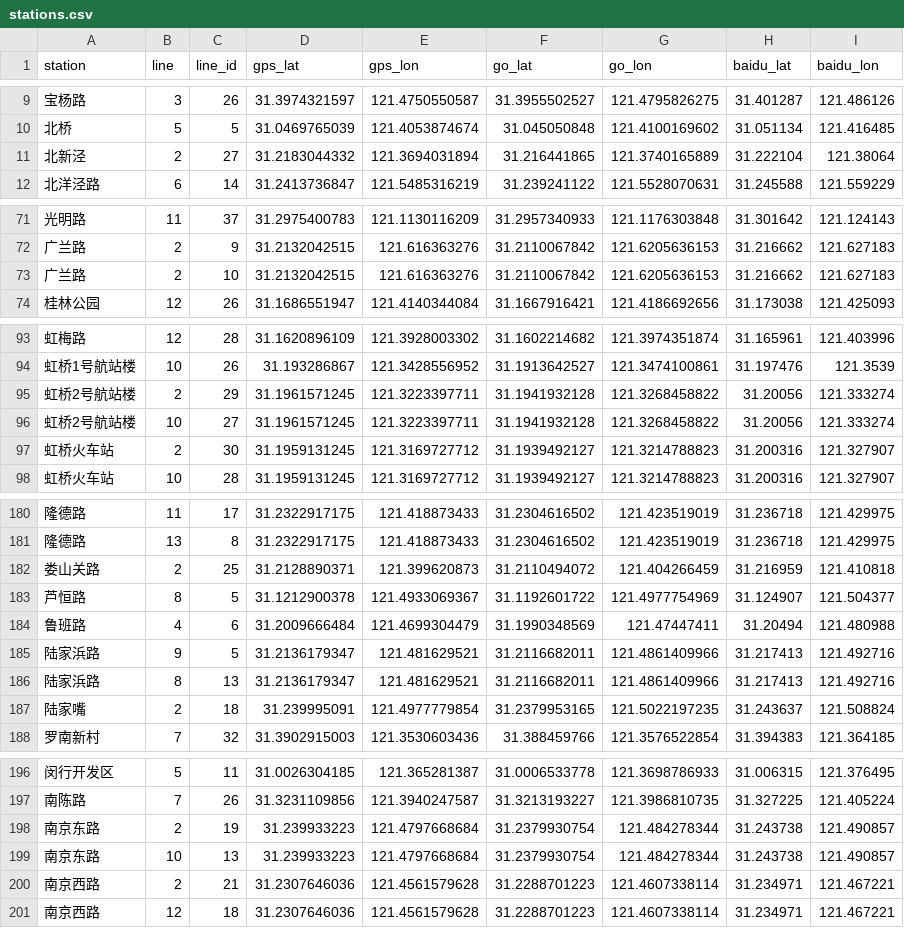
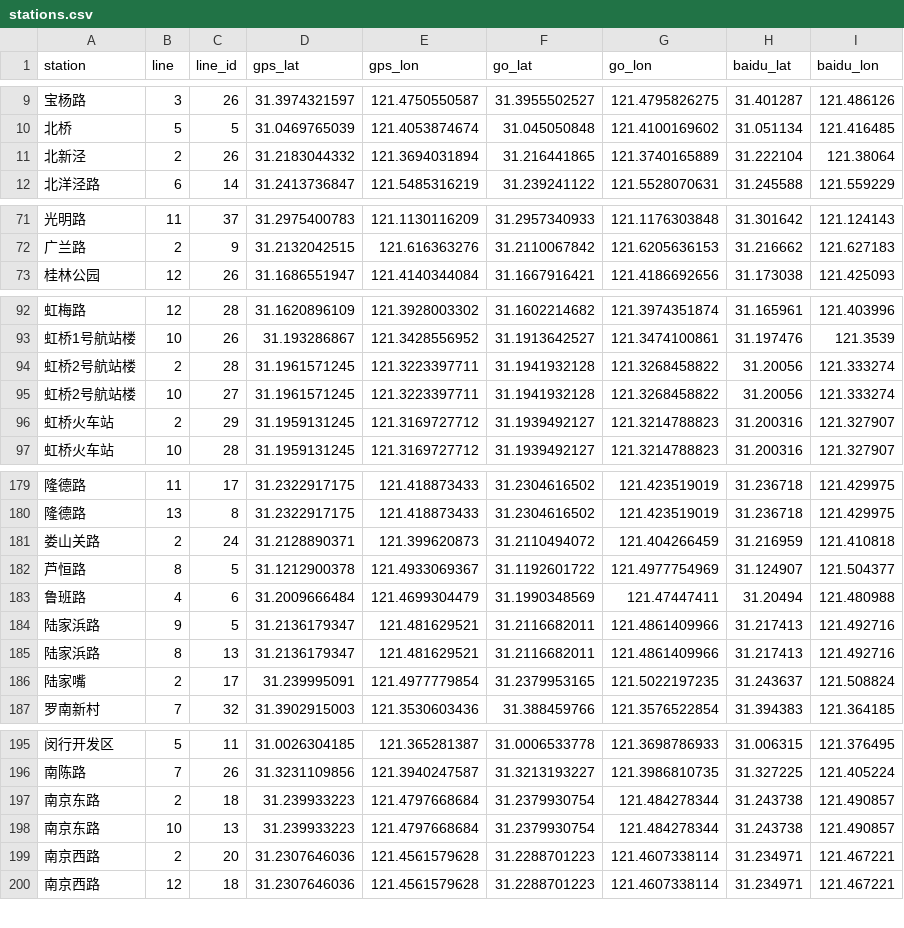
Before and after one commit to bogeisarookie/metromap, a CSV file: data/stations.csv, drawn as a sheet; only a part is shown, gaps mark what is left out; the diff covers the shown part only.

Commit message:
输入输出数据

```diff
--- a/data/stations.csv
+++ b/data/stations.csv
@@ -10,3 +10,3 @@
 "北桥",5,5,31.0469765039,121.4053874674,31.045050848,121.4100169602,31.051134,121.416485
-"北新泾",2,27,31.2183044332,121.3694031894,31.216441865,121.3740165889,31.222104,121.38064
+"北新泾",2,26,31.2183044332,121.3694031894,31.216441865,121.3740165889,31.222104,121.38064
 "北洋泾路",6,14,31.2413736847,121.5485316219,31.239241122,121.5528070631,31.245588,121.559229
@@ -72,3 +72,2 @@
 "广兰路",2,9,31.2132042515,121.616363276,31.2110067842,121.6205636153,31.216662,121.627183
-"广兰路",2,10,31.2132042515,121.616363276,31.2110067842,121.6205636153,31.216662,121.627183
 "桂林公园",12,26,31.1686551947,121.4140344084,31.1667916421,121.4186692656,31.173038,121.425093
@@ -94,5 +93,5 @@
 "虹桥1号航站楼",10,26,31.193286867,121.3428556952,31.1913642527,121.3474100861,31.197476,121.3539
-"虹桥2号航站楼",2,29,31.1961571245,121.3223397711,31.1941932128,121.3268458822,31.20056,121.333274
+"虹桥2号航站楼",2,28,31.1961571245,121.3223397711,31.1941932128,121.3268458822,31.20056,121.333274
 "虹桥2号航站楼",10,27,31.1961571245,121.3223397711,31.1941932128,121.3268458822,31.20056,121.333274
-"虹桥火车站",2,30,31.1959131245,121.3169727712,31.1939492127,121.3214788823,31.200316,121.327907
+"虹桥火车站",2,29,31.1959131245,121.3169727712,31.1939492127,121.3214788823,31.200316,121.327907
 "虹桥火车站",10,28,31.1959131245,121.3169727712,31.1939492127,121.3214788823,31.200316,121.327907
@@ -181,3 +180,3 @@
 "隆德路",13,8,31.2322917175,121.418873433,31.2304616502,121.423519019,31.236718,121.429975
-"娄山关路",2,25,31.2128890371,121.399620873,31.2110494072,121.404266459,31.216959,121.410818
+"娄山关路",2,24,31.2128890371,121.399620873,31.2110494072,121.404266459,31.216959,121.410818
 "芦恒路",8,5,31.1212900378,121.4933069367,31.1192601722,121.4977754969,31.124907,121.504377
@@ -186,3 +185,3 @@
 "陆家浜路",8,13,31.2136179347,121.481629521,31.2116682011,121.4861409966,31.217413,121.492716
-"陆家嘴",2,18,31.239995091,121.4977779854,31.2379953165,121.5022197235,31.243637,121.508824
+"陆家嘴",2,17,31.239995091,121.4977779854,31.2379953165,121.5022197235,31.243637,121.508824
 "罗南新村",7,32,31.3902915003,121.3530603436,31.388459766,121.3576522854,31.394383,121.364185
@@ -197,5 +196,5 @@
 "南陈路",7,26,31.3231109856,121.3940247587,31.3213193227,121.3986810735,31.327225,121.405224
-"南京东路",2,19,31.239933223,121.4797668684,31.2379930754,121.484278344,31.243738,121.490857
+"南京东路",2,18,31.239933223,121.4797668684,31.2379930754,121.484278344,31.243738,121.490857
 "南京东路",10,13,31.239933223,121.4797668684,31.2379930754,121.484278344,31.243738,121.490857
-"南京西路",2,21,31.2307646036,121.4561579628,31.2288701223,121.4607338114,31.234971,121.467221
+"南京西路",2,20,31.2307646036,121.4561579628,31.2288701223,121.4607338114,31.234971,121.467221
 "南京西路",12,18,31.2307646036,121.4561579628,31.2288701223,121.4607338114,31.234971,121.467221
```
Also changed, not shown: 14 edited cells elsewhere in this file.
